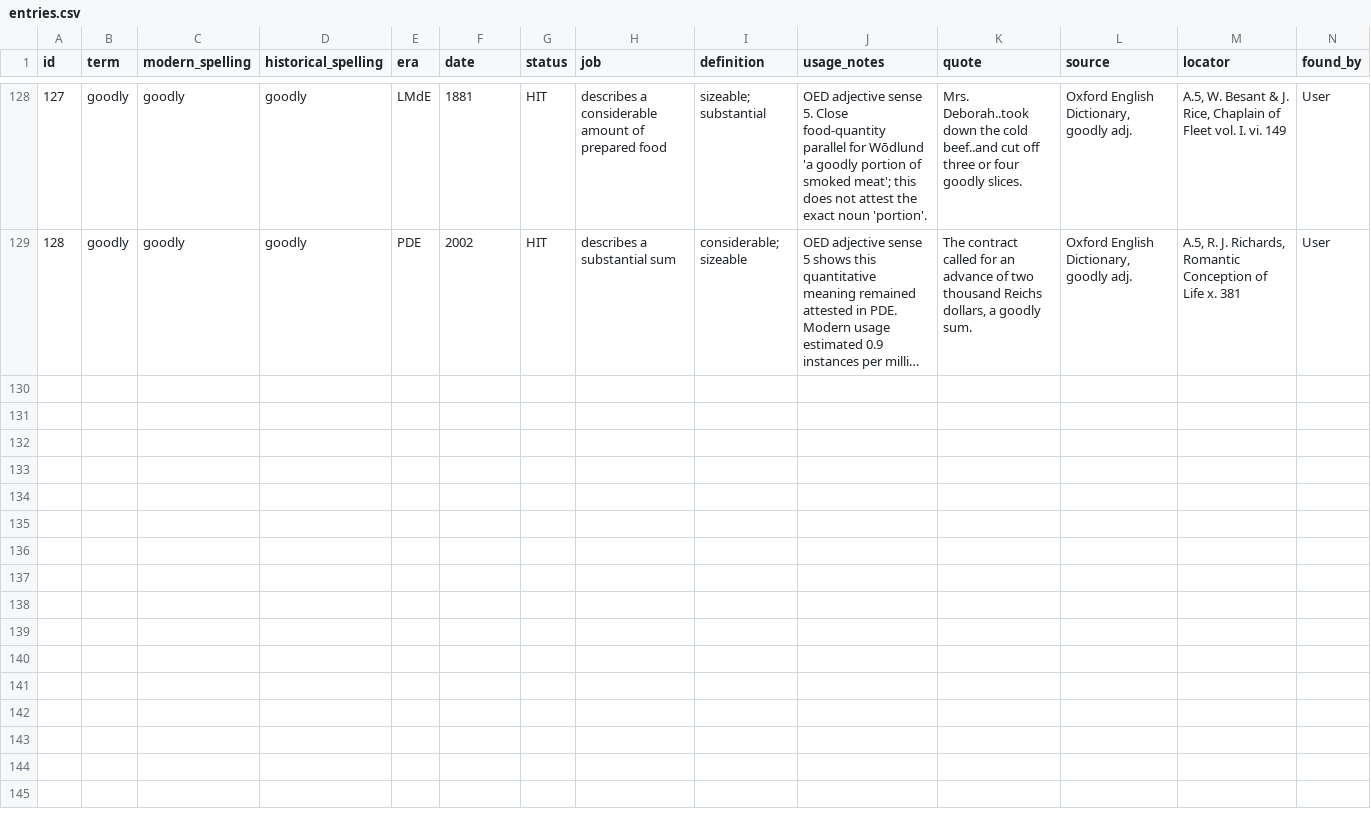
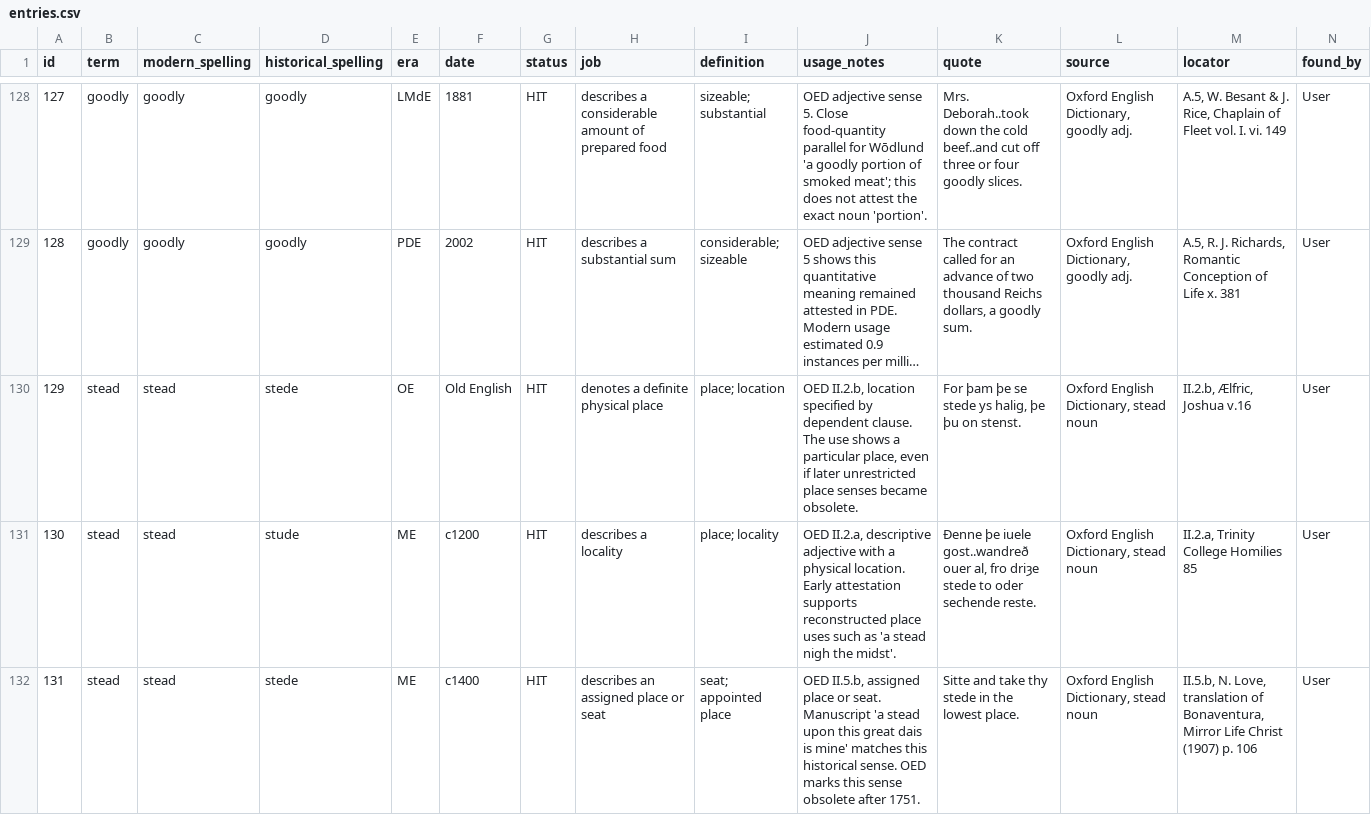
Before and after one commit to JTHensley/Oldish-Words-Study, a CSV file: entries.csv, drawn as a sheet; only a part is shown, gaps mark what is left out; long unchanged cells end in …; rows hold the shown columns only; the diff covers the shown part only; the diff names each change by its address in the sheet, - before the commit and + after, or states it on an @@ line.

Commit message:
Add stead Tier 3 to entries.csv

```diff
--- a/entries.csv
+++ b/entries.csv
+row 130: 129 | stead | stead | stede | OE | Old English | HIT | denotes a definite physical place | place; location | OED II.2.b, location specified by dependent clause. The use shows a particular place, even if later unrestricted place senses became obsolete. | For þam þe se stede ys halig, þe þu on stenst. | Oxford English Dictionary, stead noun | II.2.b, Ælfric, Joshua v.16 | User
+row 131: 130 | stead | stead | stude | ME | c1200 | HIT | describes a locality | place; locality | OED II.2.a, descriptive adjective with a physical location. Early attestation supports reconstructed place uses such as 'a stead nigh the midst'. | Ðenne þe iuele gost..wandreð ouer al, fro driȝe stede to oder sechende reste. | Oxford English Dictionary, stead noun | II.2.a, Trinity College Homilies 85 | User
+row 132: 131 | stead | stead | stede | ME | c1400 | HIT | describes an assigned place or seat | seat; appointed place | OED II.5.b, assigned place or seat. Manuscript 'a stead upon this great dais is mine' matches this historical sense. OED marks this sense obsolete after 1751. | Sitte and take thy stede in the lowest place. | Oxford English Dictionary, stead noun | II.5.b, N. Love, translation of Bonaventura, Mirror Life Christ (1907) p. 106 | User
```
Also changed, not shown: 7 added rows elsewhere in this file.
